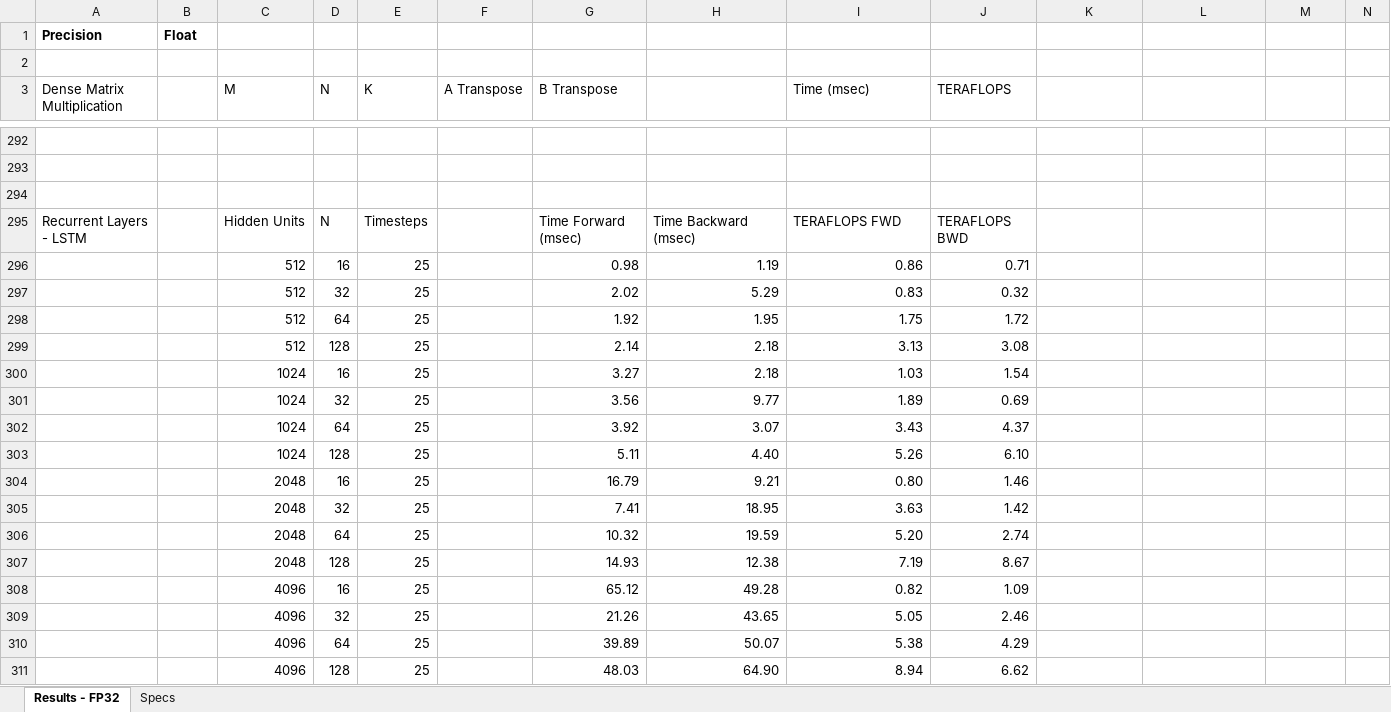
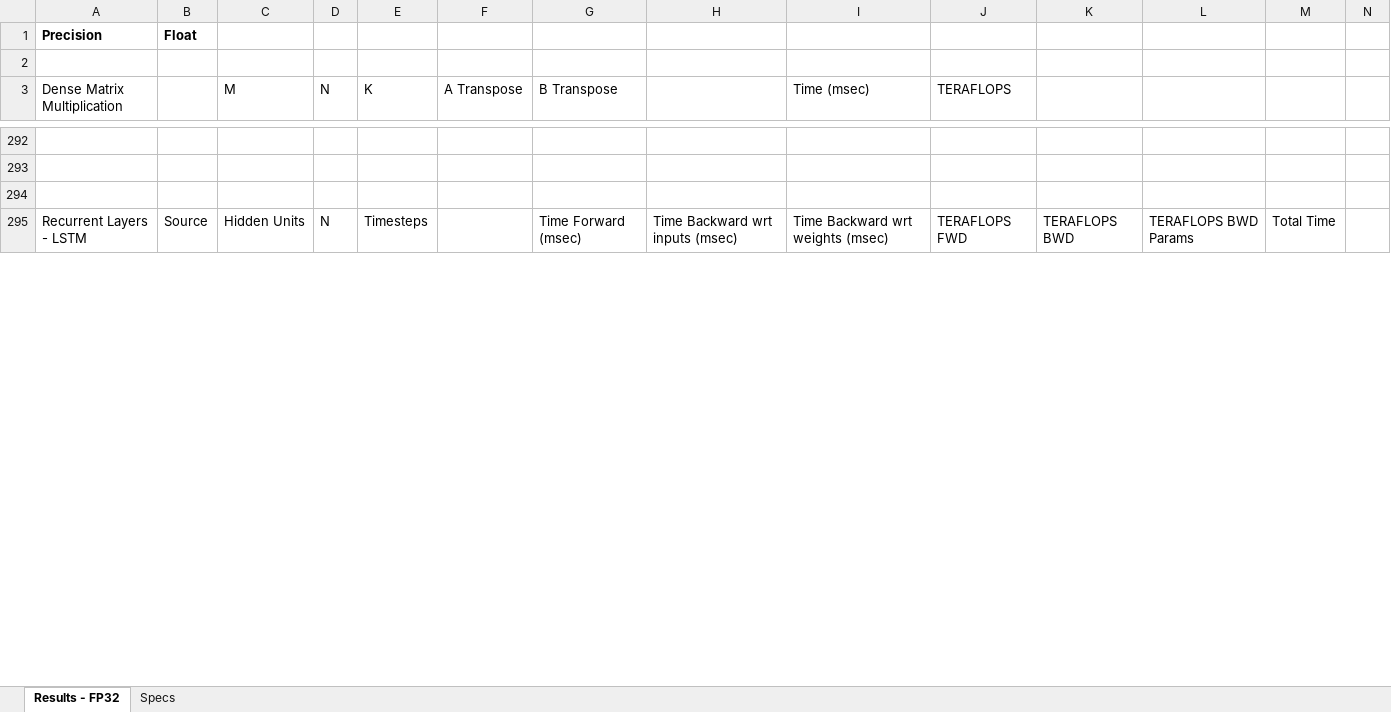
Before and after one commit to baidu-research/DeepBench, an Excel workbook: results/train/DeepBench_NV_1080Ti.xlsx, sheet Results - FP32, drawn as a sheet; only a part is shown, gaps mark what is left out; values as stored, in another font and other column widths than the file's, no borders; removed rows and columns are numbered as before the commit, all else as after; rows hold the shown columns only; the diff covers the shown part only; the diff names each change by its address in the sheet, - before the commit and + after, or states it on an @@ line.

```diff
--- a/results/train/DeepBench_NV_1080Ti.xlsx (sheet Results - FP32)
+++ b/results/train/DeepBench_NV_1080Ti.xlsx (sheet Results - FP32)
-B295: (empty)
+B295: Source
-H295: Time Backward (msec)
+H295: Time Backward wrt inputs (msec)
-I295 (Time (msec)): TERAFLOPS FWD
+I295 (Time (msec)): Time Backward wrt weights (msec)
-J295 (TERAFLOPS): TERAFLOPS BWD
+J295 (TERAFLOPS): TERAFLOPS FWD
-K295: (empty)
+K295: TERAFLOPS BWD
-L295: (empty)
+L295: TERAFLOPS BWD Params
-M295: (empty)
+M295: Total Time
-row 296:  |  | 512 | 16 | 25 |  | 0.98 | 1.19 | 0.86 | 0.71
-row 297:  |  | 512 | 32 | 25 |  | 2.02 | 5.29 | 0.83 | 0.32
-row 298:  |  | 512 | 64 | 25 |  | 1.92 | 1.95 | 1.75 | 1.72
-row 299:  |  | 512 | 128 | 25 |  | 2.14 | 2.18 | 3.13 | 3.08
-row 300:  |  | 1024 | 16 | 25 |  | 3.27 | 2.18 | 1.03 | 1.54
-row 301:  |  | 1024 | 32 | 25 |  | 3.56 | 9.77 | 1.89 | 0.69
-row 302:  |  | 1024 | 64 | 25 |  | 3.92 | 3.07 | 3.43 | 4.37
-row 303:  |  | 1024 | 128 | 25 |  | 5.11 | 4.40 | 5.26 | 6.10
-row 304:  |  | 2048 | 16 | 25 |  | 16.79 | 9.21 | 0.80 | 1.46
-row 305:  |  | 2048 | 32 | 25 |  | 7.41 | 18.95 | 3.63 | 1.42
-row 306:  |  | 2048 | 64 | 25 |  | 10.32 | 19.59 | 5.20 | 2.74
-row 307:  |  | 2048 | 128 | 25 |  | 14.93 | 12.38 | 7.19 | 8.67
-row 308:  |  | 4096 | 16 | 25 |  | 65.12 | 49.28 | 0.82 | 1.09
-row 309:  |  | 4096 | 32 | 25 |  | 21.26 | 43.65 | 5.05 | 2.46
-row 310:  |  | 4096 | 64 | 25 |  | 39.89 | 50.07 | 5.38 | 4.29
-row 311:  |  | 4096 | 128 | 25 |  | 48.03 | 64.90 | 8.94 | 6.62
```
Also changed, not shown: 53 added rows, 37 removed rows and 13 edited cells elsewhere in this sheet, results/train/DeepBench_NV_M40.xlsx, results/train/DeepBench_NV_P100.xlsx, 2 other files.
